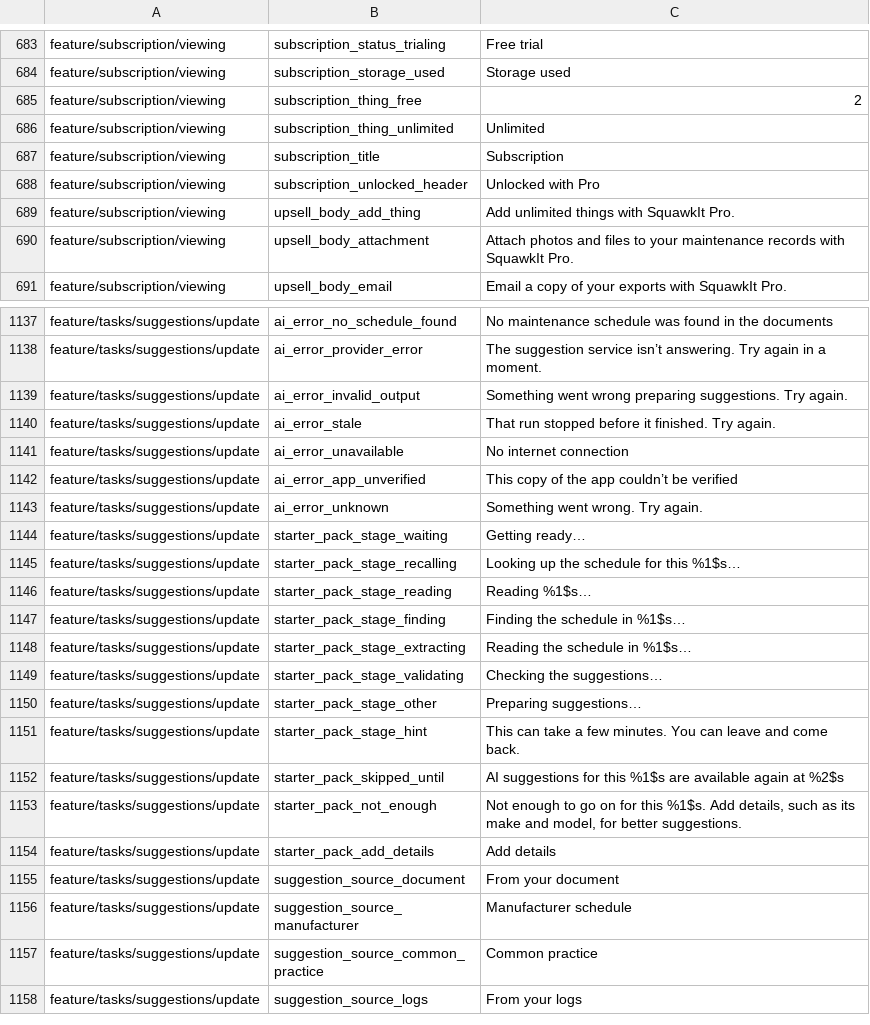
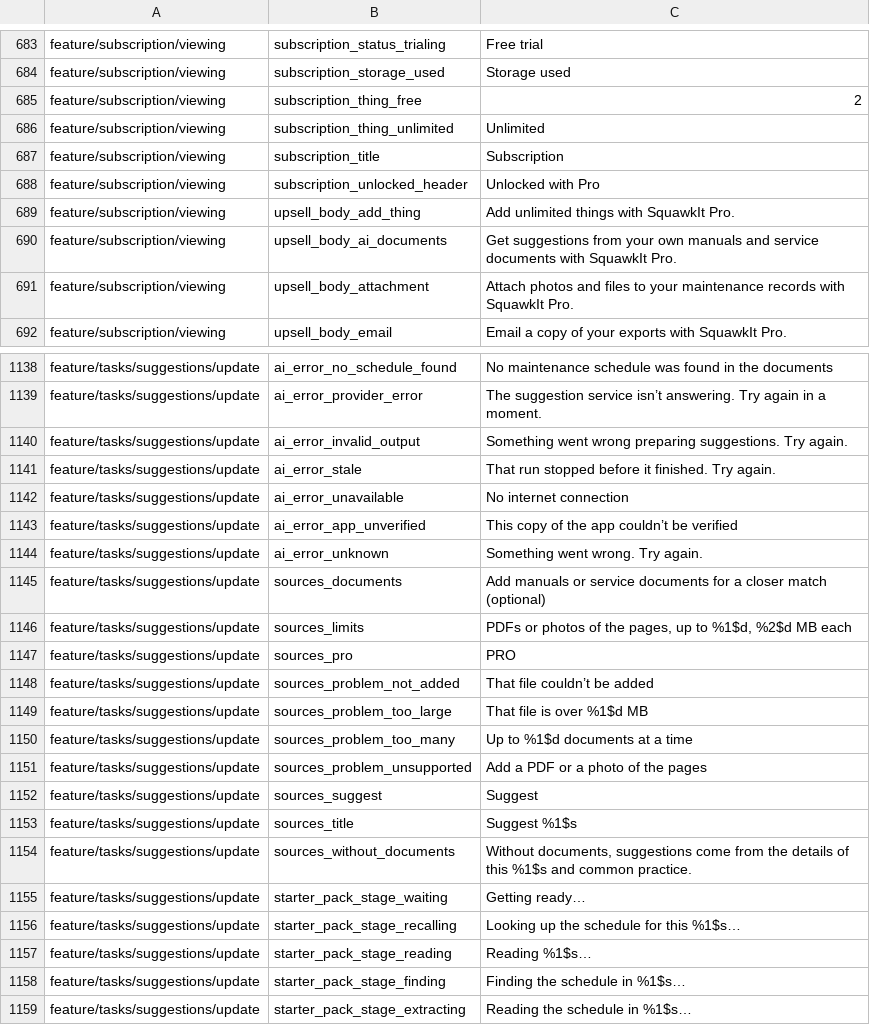
Before and after one commit to fz172/squawkit, a TSV file: core/template/src/androidHostTest/resources/string_snapshot.tsv, drawn as a sheet; only a part is shown, gaps mark what is left out; the shorter side is filled out with more unchanged rows.

Commit message:
[AI D.4b] T22: the sources sheet (#1324)

```diff
--- a/core/template/src/androidHostTest/resources/string_snapshot.tsv
+++ b/core/template/src/androidHostTest/resources/string_snapshot.tsv
@@ -689,2 +689,3 @@ feature/subscription/viewing	subscription_unlocked_header	Unlocked with Pro
 feature/subscription/viewing	upsell_body_add_thing	Add unlimited things with SquawkIt Pro.
+feature/subscription/viewing	upsell_body_ai_documents	Get suggestions from your own manuals and service documents with SquawkIt Pro.
 feature/subscription/viewing	upsell_body_attachment	Attach photos and files to your maintenance records with SquawkIt Pro.
@@ -1143,2 +1144,12 @@ feature/tasks/suggestions/update	ai_error_app_unverified	This copy of the app co
 feature/tasks/suggestions/update	ai_error_unknown	Something went wrong. Try again.
+feature/tasks/suggestions/update	sources_documents	Add manuals or service documents for a closer match (optional)
+feature/tasks/suggestions/update	sources_limits	PDFs or photos of the pages, up to %1$d, %2$d MB each
+feature/tasks/suggestions/update	sources_pro	PRO
+feature/tasks/suggestions/update	sources_problem_not_added	That file couldn’t be added
+feature/tasks/suggestions/update	sources_problem_too_large	That file is over %1$d MB
+feature/tasks/suggestions/update	sources_problem_too_many	Up to %1$d documents at a time
+feature/tasks/suggestions/update	sources_problem_unsupported	Add a PDF or a photo of the pages
+feature/tasks/suggestions/update	sources_suggest	Suggest
+feature/tasks/suggestions/update	sources_title	Suggest %1$s
+feature/tasks/suggestions/update	sources_without_documents	Without documents, suggestions come from the details of this %1$s and common practice.
 feature/tasks/suggestions/update	starter_pack_stage_waiting	Getting ready…
```
Also changed, not shown: 9 other files.
